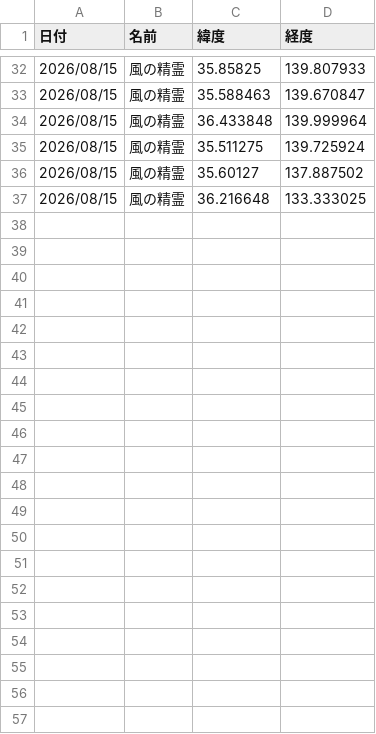
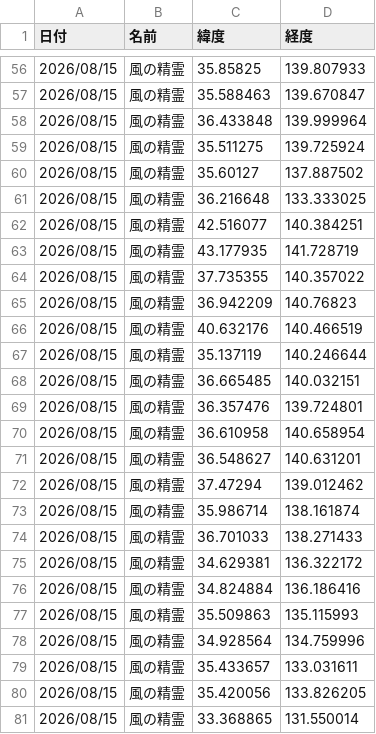
Before and after one commit to griever-0120/maboroshi, a CSV file: spirits-data/202608/20260815.csv, drawn as a sheet; only a part is shown, gaps mark what is left out; the diff covers the shown part only.

```diff
--- a/spirits-data/202608/20260815.csv
+++ b/spirits-data/202608/20260815.csv
@@ -37 +61,21 @@
 2026/08/15,風の精霊,36.216648,133.333025
+2026/08/15,風の精霊,42.516077,140.384251
+2026/08/15,風の精霊,43.177935,141.728719
+2026/08/15,風の精霊,37.735355,140.357022
+2026/08/15,風の精霊,36.942209,140.76823
+2026/08/15,風の精霊,40.632176,140.466519
+2026/08/15,風の精霊,35.137119,140.246644
+2026/08/15,風の精霊,36.665485,140.032151
+2026/08/15,風の精霊,36.357476,139.724801
+2026/08/15,風の精霊,36.610958,140.658954
+2026/08/15,風の精霊,36.548627,140.631201
+2026/08/15,風の精霊,37.47294,139.012462
+2026/08/15,風の精霊,35.986714,138.161874
+2026/08/15,風の精霊,36.701033,138.271433
+2026/08/15,風の精霊,34.629381,136.322172
+2026/08/15,風の精霊,34.824884,136.186416
+2026/08/15,風の精霊,35.509863,135.115993
+2026/08/15,風の精霊,34.928564,134.759996
+2026/08/15,風の精霊,35.433657,133.031611
+2026/08/15,風の精霊,35.420056,133.826205
+2026/08/15,風の精霊,33.368865,131.550014
```
Also changed, not shown: 24 added rows and 1 moved row elsewhere in this file, spirits-data/all.csv.
